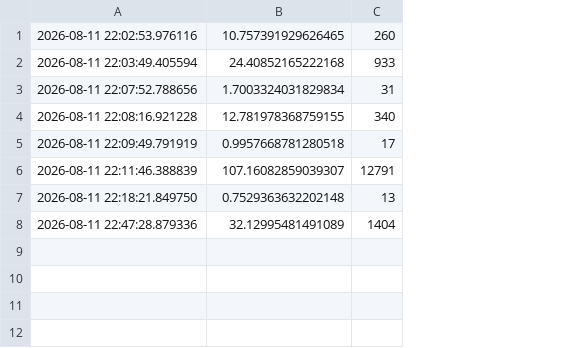
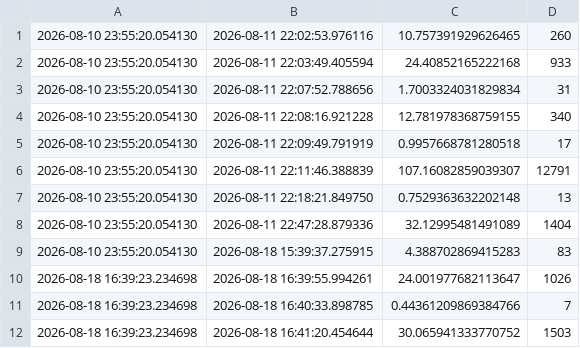
Before and after one commit to JonathanHinchliffe/CubeGame, a CSV file: game-results.csv, drawn as a sheet; the diff names each change by its address in the sheet, - before the commit and + after, or states it on an @@ line.

Commit message:
Game Version added and jupyter file

```diff
--- a/game-results.csv
+++ b/game-results.csv
+column A, rows 1-8: all 2026-08-10 23:55:20.054130
+row 9: 2026-08-10 23:55:20.054130 | 2026-08-18 15:39:37.275915 | 4.388702869415283 | 83
+row 10: 2026-08-18 16:39:23.234698 | 2026-08-18 16:39:55.994261 | 24.001977682113647 | 1026
+row 11: 2026-08-18 16:39:23.234698 | 2026-08-18 16:40:33.898785 | 0.44361209869384766 | 7
+row 12: 2026-08-18 16:39:23.234698 | 2026-08-18 16:41:20.454644 | 30.065941333770752 | 1503
```
Also changed, not shown: 4 other files.
